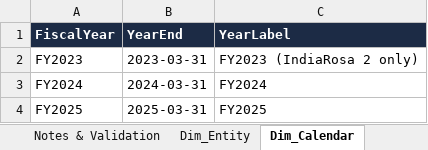
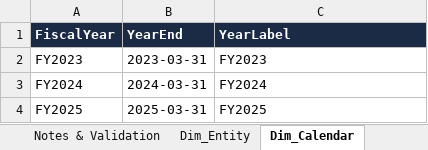
Before and after one commit to shardcrypto87-spec/Analysis, an Excel workbook: output/Sandhu_Group_Interactive_Dashboard.xlsx, sheet Dim_Calendar, drawn as a sheet; values as stored, in another font and other column widths than the file's, no borders; table styles not drawn; the diff names each change by its address in the sheet, - before the commit and + after, or states it on an @@ line.

```diff
--- a/output/Sandhu_Group_Interactive_Dashboard.xlsx (sheet Dim_Calendar)
+++ b/output/Sandhu_Group_Interactive_Dashboard.xlsx (sheet Dim_Calendar)
-C2 (YearLabel): FY2023 (IndiaRosa 2 only)
+C2 (YearLabel): FY2023
```
Also changed, not shown: sheet Fact_TrialBalance, sheet Entity Register, sheet Dim_Entity, sheet Notes & Validation, sheet 01 Exec Summary, sheet Group Summary, 1 more sheet, charts or pictures, data/GIFI_Master_Mapping_v2.xlsx, 8 other files.
